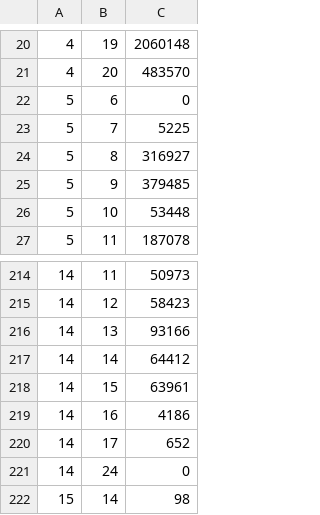
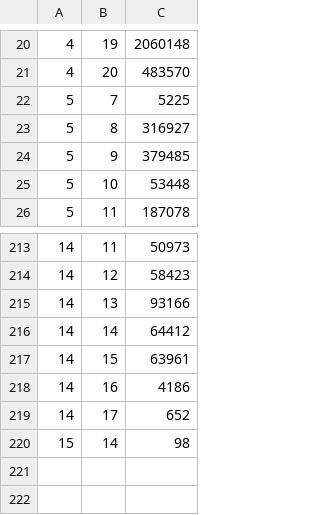
Before and after one commit to AmirrezaSLH/MASc_Health_and_Economic_Building_Improvement_Air_Pollution, a CSV file: Data/Population.csv, drawn as a sheet; only a part is shown, gaps mark what is left out; the diff names each change by its address in the sheet, - before the commit and + after, or states it on an @@ line.

```diff
--- a/Data/Population.csv
+++ b/Data/Population.csv
-row 22: 5 | 6 | 0
-row 221: 14 | 24 | 0
```
Also changed, not shown: 9 other files.
